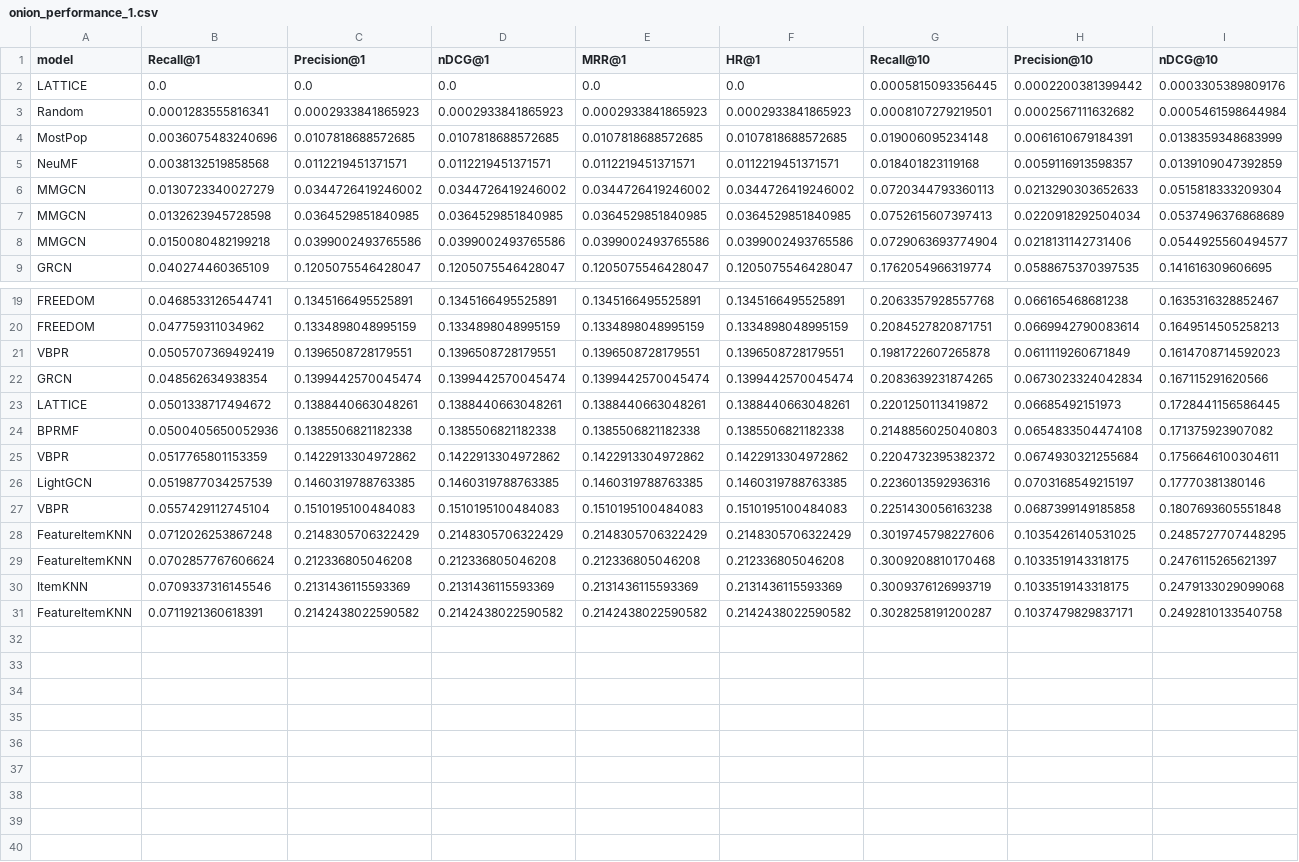
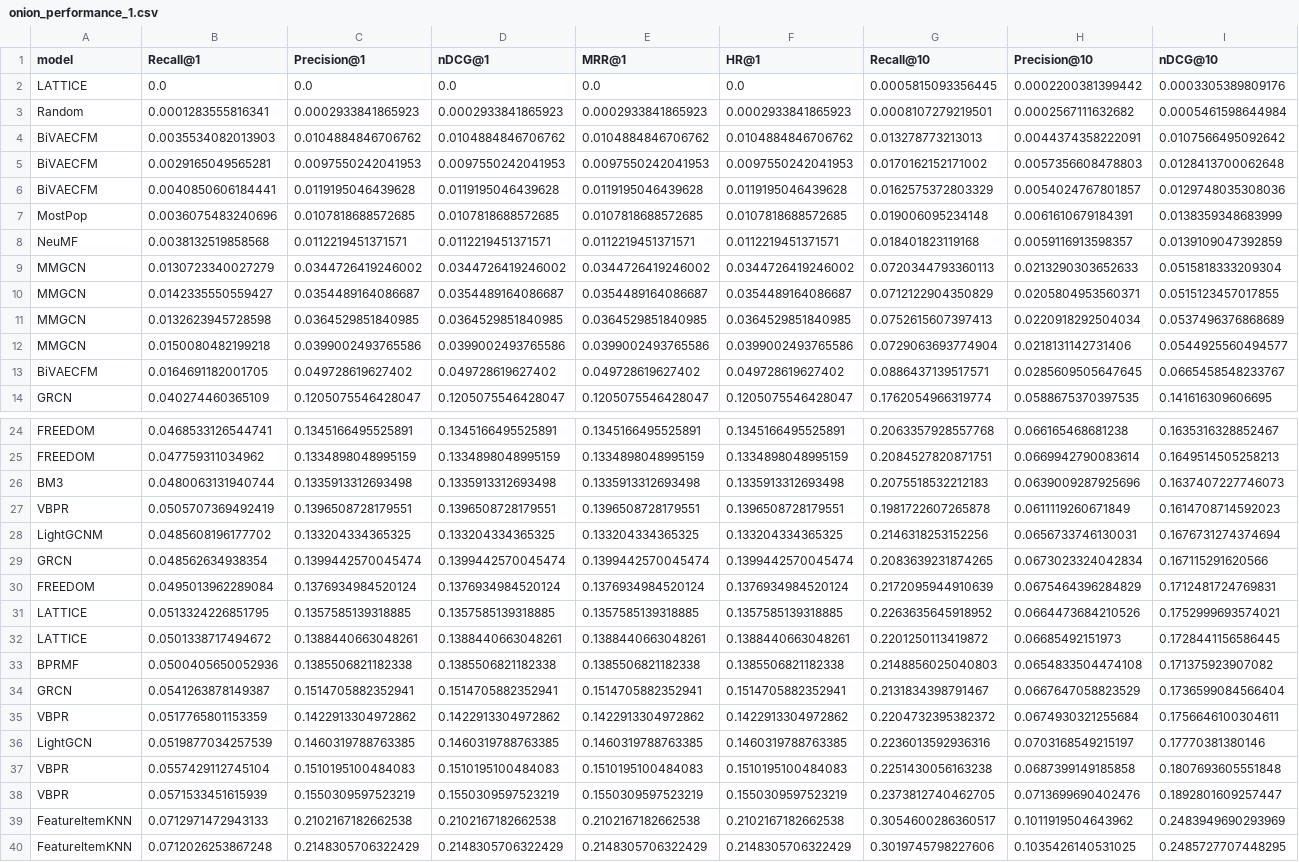
Before and after one commit to hcai-mms/cobrar, a CSV file: results/onion_performance_1.csv, drawn as a sheet; only a part is shown, gaps mark what is left out; the shorter side is filled out with more unchanged rows; rows hold the shown columns only; the diff names each change by its address in the sheet, - before the commit and + after, or states it on an @@ line.

```diff
--- a/results/onion_performance_1.csv
+++ b/results/onion_performance_1.csv
+row 4: BiVAECFM | 0.0035534082013903 | 0.0104884846706762 | 0.0104884846706762 | 0.0104884846706762 | 0.0104884846706762 | 0.013278773213013 | 0.0044374358222091 | 0.0107566495092642
+row 5: BiVAECFM | 0.0029165049565281 | 0.0097550242041953 | 0.0097550242041953 | 0.0097550242041953 | 0.0097550242041953 | 0.0170162152171002 | 0.0057356608478803 | 0.0128413700062648
+row 6: BiVAECFM | 0.0040850606184441 | 0.0119195046439628 | 0.0119195046439628 | 0.0119195046439628 | 0.0119195046439628 | 0.0162575372803329 | 0.0054024767801857 | 0.0129748035308036
+row 10: MMGCN | 0.0142335550559427 | 0.0354489164086687 | 0.0354489164086687 | 0.0354489164086687 | 0.0354489164086687 | 0.0712122904350829 | 0.0205804953560371 | 0.0515123457017855
+row 13: BiVAECFM | 0.0164691182001705 | 0.049728619627402 | 0.049728619627402 | 0.049728619627402 | 0.049728619627402 | 0.0886437139517571 | 0.0285609505647645 | 0.0665458548233767
+row 26: BM3 | 0.0480063131940744 | 0.1335913312693498 | 0.1335913312693498 | 0.1335913312693498 | 0.1335913312693498 | 0.2075518532212183 | 0.0639009287925696 | 0.1637407227746073
+row 28: LightGCNM | 0.0485608196177702 | 0.133204334365325 | 0.133204334365325 | 0.133204334365325 | 0.133204334365325 | 0.2146318253152256 | 0.0656733746130031 | 0.1676731274374694
+row 30: FREEDOM | 0.0495013962289084 | 0.1376934984520124 | 0.1376934984520124 | 0.1376934984520124 | 0.1376934984520124 | 0.2172095944910639 | 0.0675464396284829 | 0.1712481724769831
+row 31: LATTICE | 0.0513324226851795 | 0.1357585139318885 | 0.1357585139318885 | 0.1357585139318885 | 0.1357585139318885 | 0.2263635645918952 | 0.0664473684210526 | 0.1752999693574021
+row 34: GRCN | 0.0541263878149387 | 0.1514705882352941 | 0.1514705882352941 | 0.1514705882352941 | 0.1514705882352941 | 0.2131834398791467 | 0.0667647058823529 | 0.1736599084566404
+row 38: VBPR | 0.0571533451615939 | 0.1550309597523219 | 0.1550309597523219 | 0.1550309597523219 | 0.1550309597523219 | 0.2373812740462705 | 0.0713699690402476 | 0.1892801609257447
+row 39: FeatureItemKNN | 0.0712971472943133 | 0.2102167182662538 | 0.2102167182662538 | 0.2102167182662538 | 0.2102167182662538 | 0.3054600286360517 | 0.1011919504643962 | 0.2483949690293969
```
Also changed, not shown: results/onion_performance.csv, results/onion_performance_10.csv, 10 other files.
